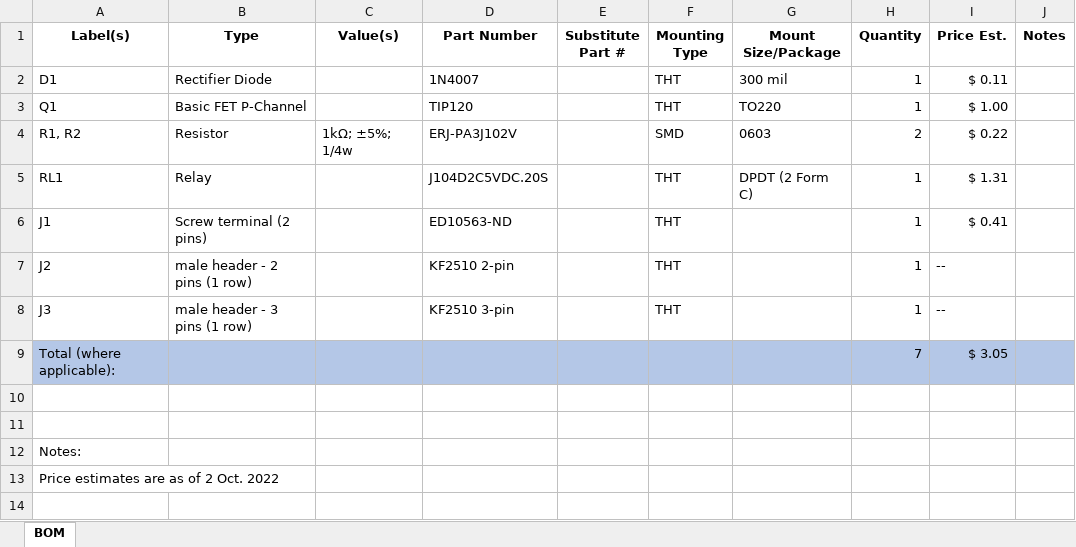
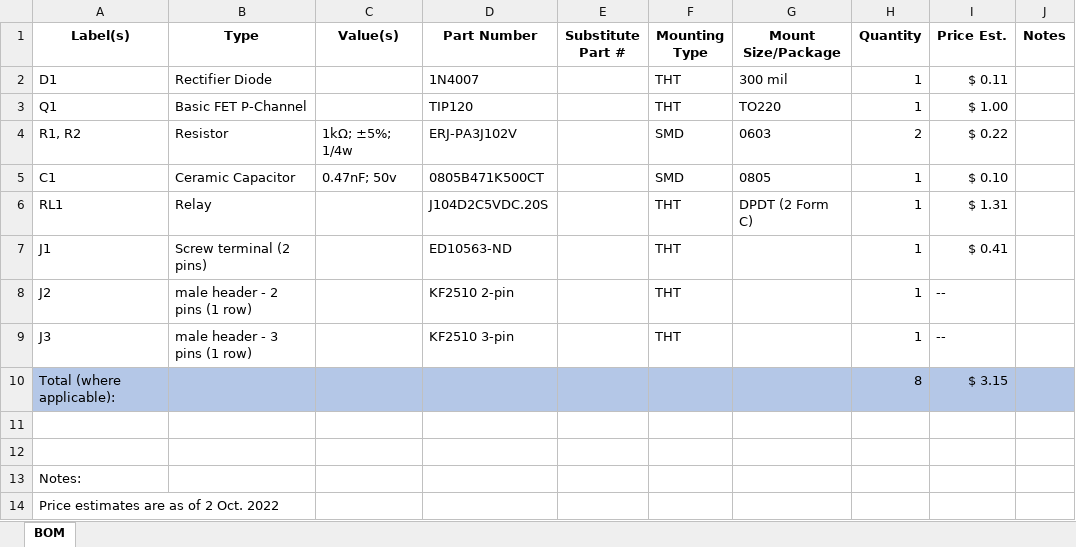
Before and after one commit to pdnelson/Automatic-Record-Player, an Excel workbook: electrical/StrobeController-BOM.xlsx, sheet BOM, drawn as a sheet; values as stored, in another font and other column widths than the file's, no borders; table styles not drawn; addresses are those after the commit; the diff names each change by its address in the sheet, - before the commit and + after, or states it on an @@ line.

Commit message:
Add capacitor across strobe relay power

```diff
--- a/electrical/StrobeController-BOM.xlsx (sheet BOM)
+++ b/electrical/StrobeController-BOM.xlsx (sheet BOM)
+row 5: C1 | Ceramic Capacitor | 0.47nF; 50v | 0805B471K500CT |  | SMD | 0805 | 1 | $ 0.10
-H10 (Quantity): 7
+H10 (Quantity): 8
-I10 (Price Est.): $ 3.05
+I10 (Price Est.): $ 3.15
```
Also changed, not shown: 1 other file.
